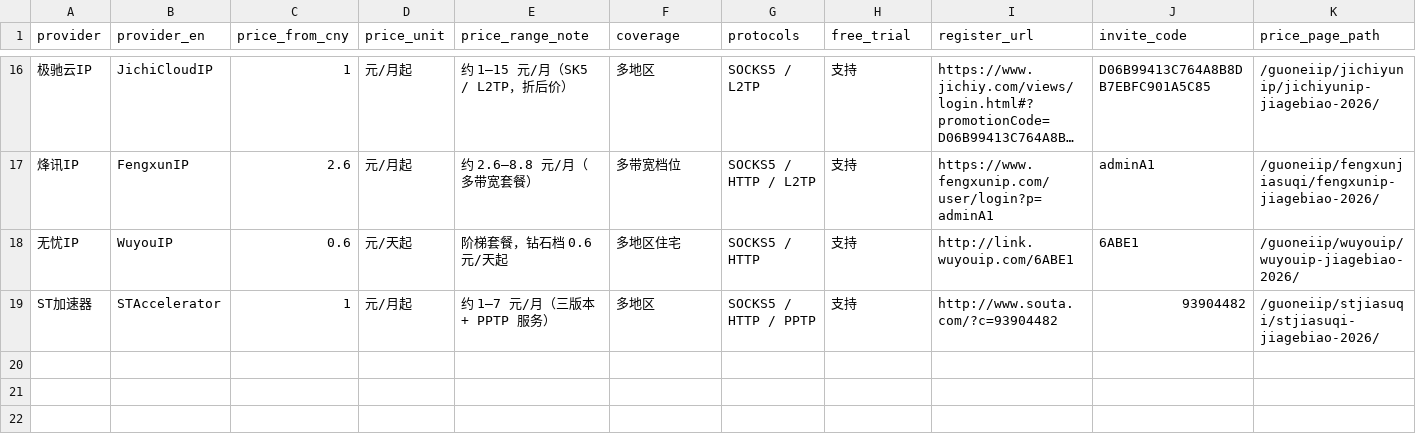
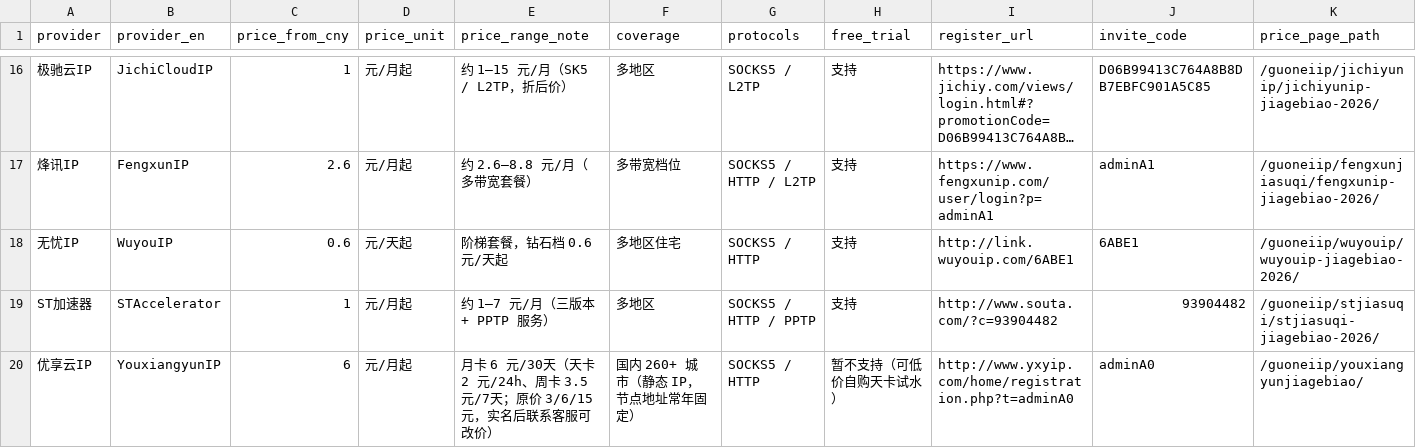
Before and after one commit to socks5ip/proxy-ip-pricing, a CSV file: proxy-ip-pricing-cn-2026.csv, drawn as a sheet; only a part is shown, gaps mark what is left out; long unchanged cells end in …; rows hold the shown columns only; the diff names each change by its address in the sheet, - before the commit and + after, or states it on an @@ line.

Commit message:
data: add provider #19 优享云IP (CSV)

```diff
--- a/proxy-ip-pricing-cn-2026.csv
+++ b/proxy-ip-pricing-cn-2026.csv
+row 20: 优享云IP | YouxiangyunIP | 6 | 元/月起 | 月卡 6 元/30天（天卡 2 元/24h、周卡 3.5 元/7天；原价 3/6/15 元，实名后联系客服可改价） | 国内 260+ 城市（静态 IP，节点地址常年固定） | SOCKS5 / HTTP | 暂不支持（可低价自购天卡试水） | http://www.yxyip.com/home/registration.php?t=adminA0 | adminA0 | /guoneiip/youxiangyunjiagebiao/
```
